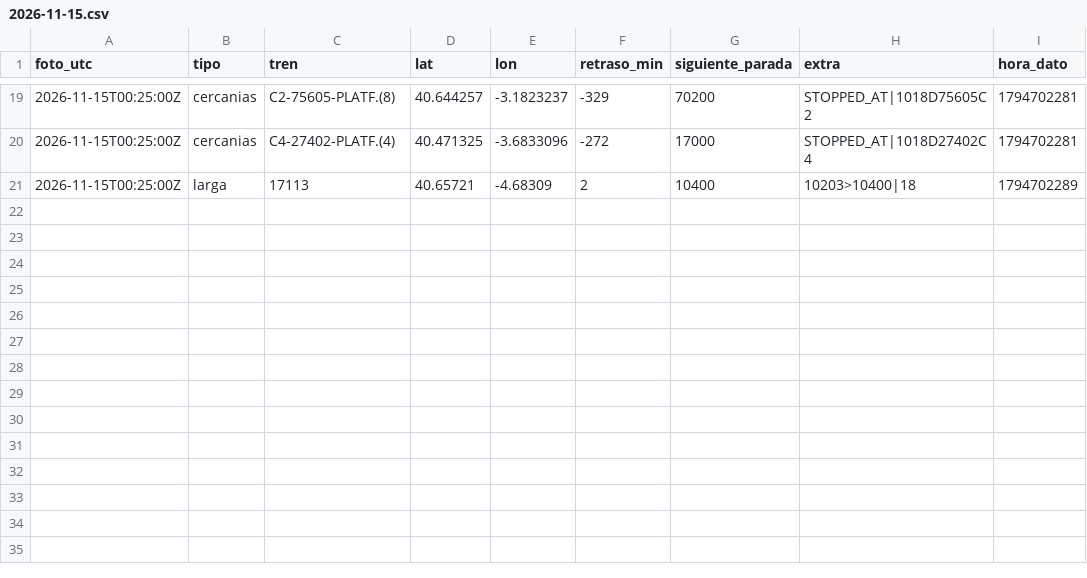
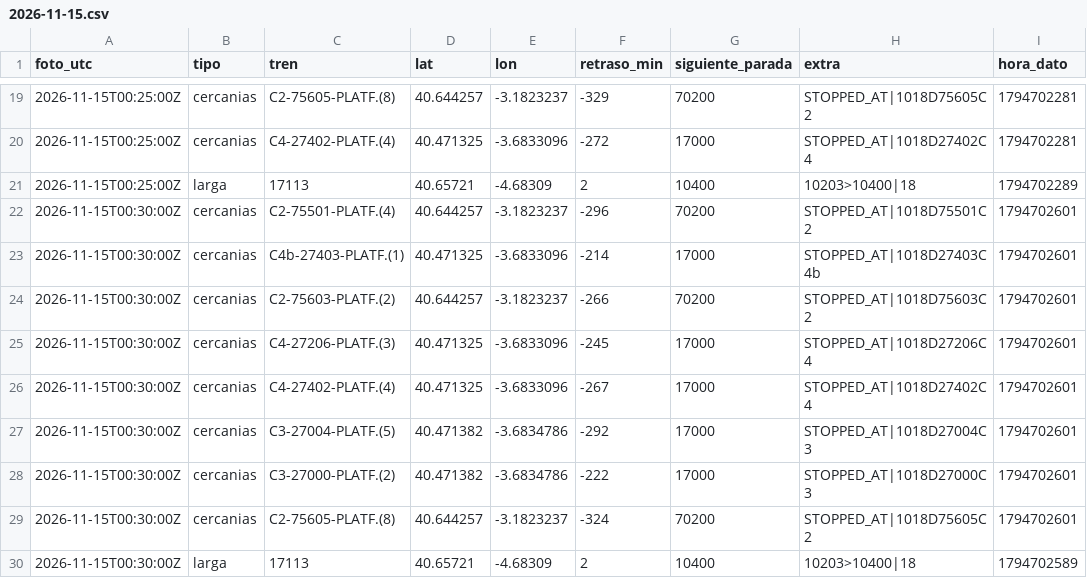
Before and after one commit to carlosgalan01/puntualmente, a CSV file: datos/2026-11-15.csv, drawn as a sheet; only a part is shown, gaps mark what is left out; the diff names each change by its address in the sheet, - before the commit and + after, or states it on an @@ line.

Commit message:
datos 2026-11-15T00:30

```diff
--- a/datos/2026-11-15.csv
+++ b/datos/2026-11-15.csv
+row 22: 2026-11-15T00:30:00Z | cercanias | C2-75501-PLATF.(4) | 40.644257 | -3.1823237 | -296 | 70200 | STOPPED_AT|1018D75501C2 | 1794702601
+row 23: 2026-11-15T00:30:00Z | cercanias | C4b-27403-PLATF.(1) | 40.471325 | -3.6833096 | -214 | 17000 | STOPPED_AT|1018D27403C4b | 1794702601
+row 24: 2026-11-15T00:30:00Z | cercanias | C2-75603-PLATF.(2) | 40.644257 | -3.1823237 | -266 | 70200 | STOPPED_AT|1018D75603C2 | 1794702601
+row 25: 2026-11-15T00:30:00Z | cercanias | C4-27206-PLATF.(3) | 40.471325 | -3.6833096 | -245 | 17000 | STOPPED_AT|1018D27206C4 | 1794702601
+row 26: 2026-11-15T00:30:00Z | cercanias | C4-27402-PLATF.(4) | 40.471325 | -3.6833096 | -267 | 17000 | STOPPED_AT|1018D27402C4 | 1794702601
+row 27: 2026-11-15T00:30:00Z | cercanias | C3-27004-PLATF.(5) | 40.471382 | -3.6834786 | -292 | 17000 | STOPPED_AT|1018D27004C3 | 1794702601
+row 28: 2026-11-15T00:30:00Z | cercanias | C3-27000-PLATF.(2) | 40.471382 | -3.6834786 | -222 | 17000 | STOPPED_AT|1018D27000C3 | 1794702601
+row 29: 2026-11-15T00:30:00Z | cercanias | C2-75605-PLATF.(8) | 40.644257 | -3.1823237 | -324 | 70200 | STOPPED_AT|1018D75605C2 | 1794702601
+row 30: 2026-11-15T00:30:00Z | larga | 17113 | 40.65721 | -4.68309 | 2 | 10400 | 10203>10400|18 | 1794702589
```
